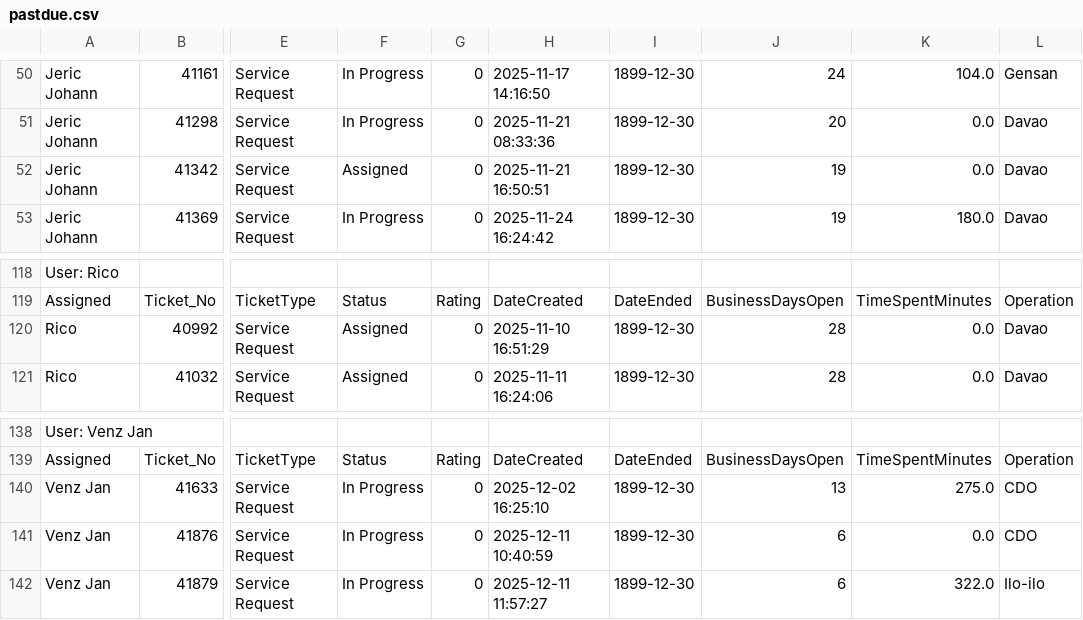
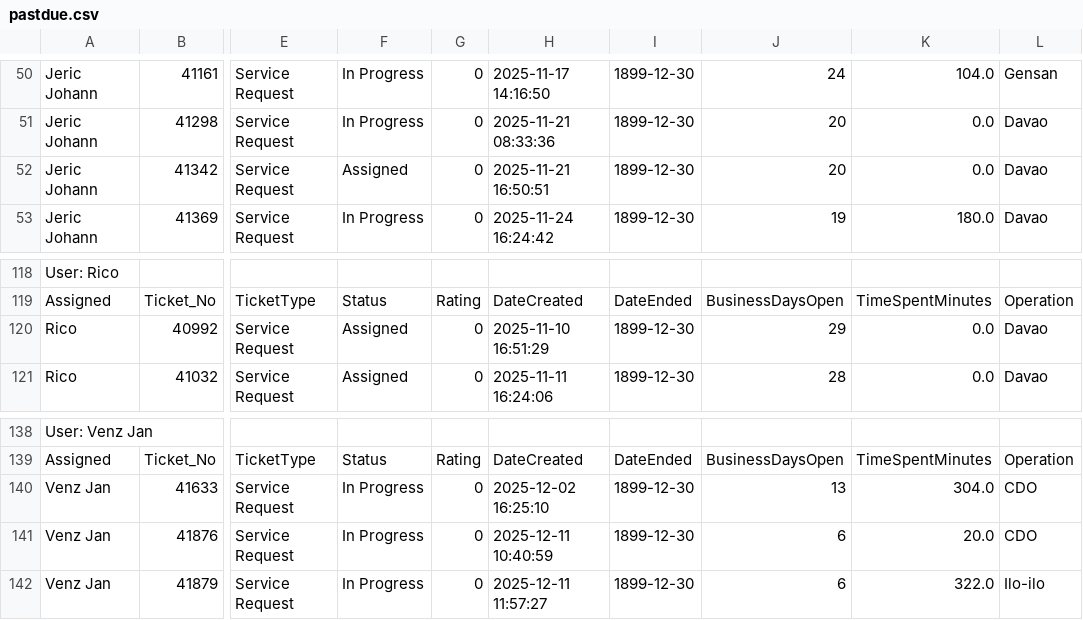
Before and after one commit to astechsupport/technical-support-data, a CSV file: pastdue.csv, drawn as a sheet; only a part is shown, gaps mark what is left out; the diff names each change by its address in the sheet, - before the commit and + after, or states it on an @@ line.

```diff
--- a/pastdue.csv
+++ b/pastdue.csv
-J52: 19
+J52: 20
-J120: 28
+J120: 29
-K140: 275.0
+K140: 304.0
-K141: 0.0
+K141: 20.0
```
Also changed, not shown: data.csv.
